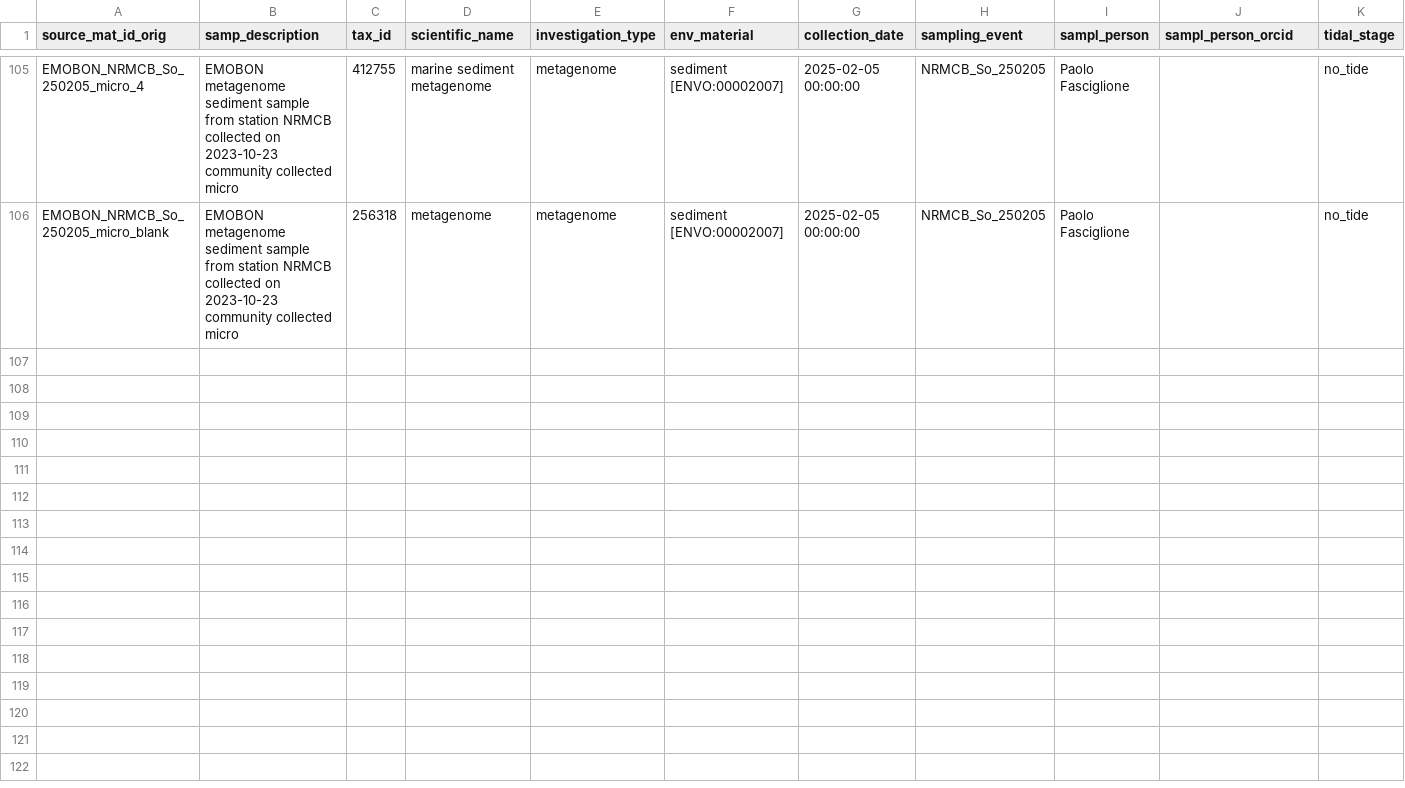
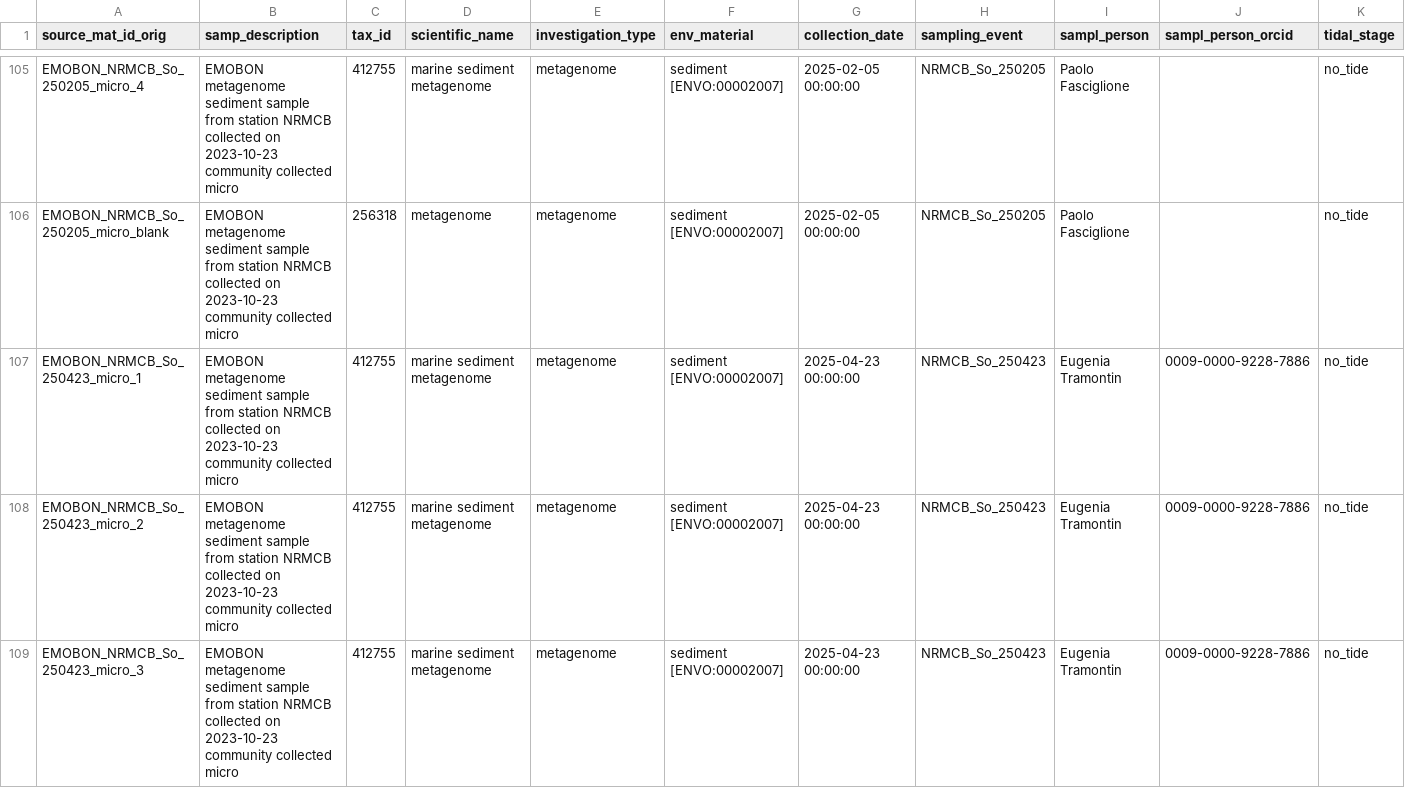
Before and after one commit to emo-bon/observatory-nrmcb-crate, a CSV file: logsheets/raw/sediment_sampling.csv, drawn as a sheet; only a part is shown, gaps mark what is left out; rows hold the shown columns only; the diff covers the shown part only; the diff names each change by its address in the sheet, - before the commit and + after, or states it on an @@ line.

```diff
--- a/logsheets/raw/sediment_sampling.csv
+++ b/logsheets/raw/sediment_sampling.csv
+row 107: EMOBON_NRMCB_So_250423_micro_1 | EMOBON metagenome sediment sample from station NRMCB collected on 2023-10-23 community collected micro | 412755 | marine sediment metagenome | metagenome | sediment [ENVO:00002007] | 2025-04-23 00:00:00 | NRMCB_So_250423 | Eugenia Tramontin | 0009-0000-9228-7886 | no_tide
+row 108: EMOBON_NRMCB_So_250423_micro_2 | EMOBON metagenome sediment sample from station NRMCB collected on 2023-10-23 community collected micro | 412755 | marine sediment metagenome | metagenome | sediment [ENVO:00002007] | 2025-04-23 00:00:00 | NRMCB_So_250423 | Eugenia Tramontin | 0009-0000-9228-7886 | no_tide
+row 109: EMOBON_NRMCB_So_250423_micro_3 | EMOBON metagenome sediment sample from station NRMCB collected on 2023-10-23 community collected micro | 412755 | marine sediment metagenome | metagenome | sediment [ENVO:00002007] | 2025-04-23 00:00:00 | NRMCB_So_250423 | Eugenia Tramontin | 0009-0000-9228-7886 | no_tide
```
Also changed, not shown: 2 added rows elsewhere in this file, logsheets/raw/sediment_measured.csv, logsheets/raw/water_sampling.csv, 1 other file.
